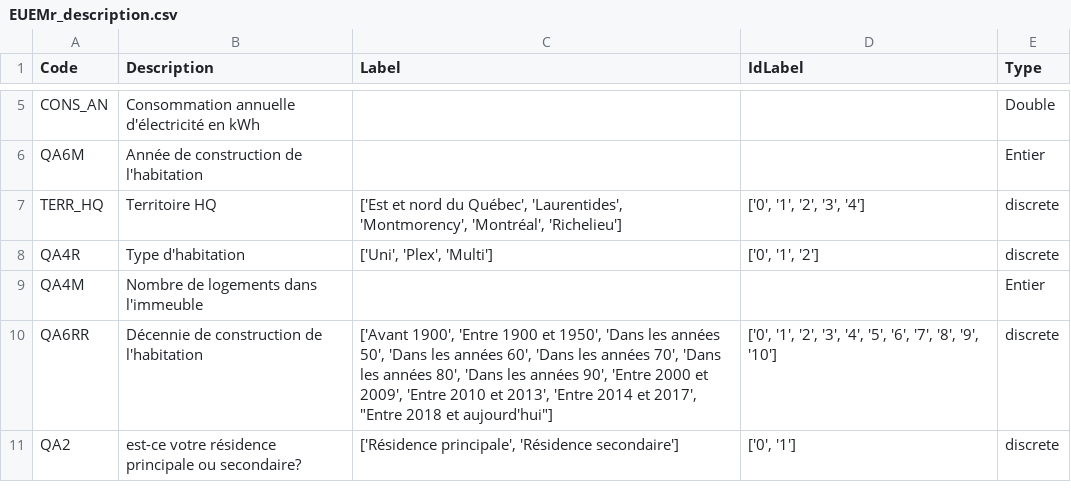
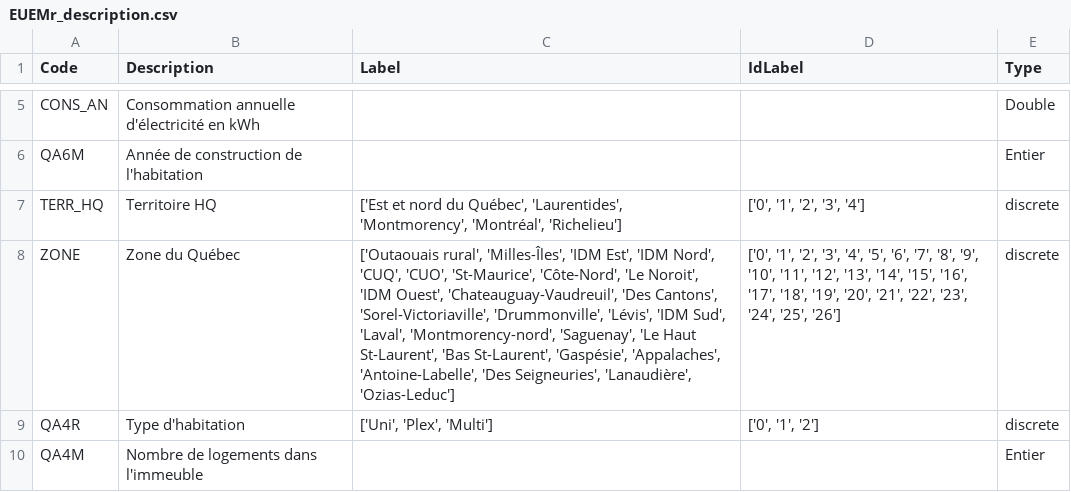
Before and after one commit to Febricant/sampler-simparc, a CSV file: dataStructure/EUEMr_description.csv, drawn as a sheet; only a part is shown, gaps mark what is left out; the shorter side is filled out with more unchanged rows.

```diff
--- a/dataStructure/EUEMr_description.csv
+++ b/dataStructure/EUEMr_description.csv
@@ -7,2 +7,3 @@ QA6M,Année de construction de l'habitation,,,Entier
 TERR_HQ,Territoire HQ,"['Est et nord du Québec', 'Laurentides', 'Montmorency', 'Montréal', 'Richelieu']","['0', '1', '2', '3', '4']",discrete
+ZONE,Zone du Québec,"['Outaouais rural', 'Milles-Îles', 'IDM Est', 'IDM Nord', 'CUQ', 'CUO', 'St-Maurice', 'Côte-Nord', 'Le Noroit', 'IDM Ouest', 'Chateauguay-Vaudreuil', 'Des Cantons', 'Sorel-Victoriaville', 'Drummonville', 'Lévis', 'IDM Sud', 'Laval', 'Montmorency-nord', 'Saguenay', 'Le Haut St-Laurent', 'Bas St-Laurent', 'Gaspésie', 'Appalaches', 'Antoine-Labelle', 'Des Seigneuries', 'Lanaudière', 'Ozias-Leduc']","['0', '1', '2', '3', '4', '5', '6', '7', '8', '9', '10', '11', '12', '13', '14', '15', '16', '17', '18', '19', '20', '21', '22', '23', '24', '25', '26']",discrete
 QA4R,Type d'habitation,"['Uni', 'Plex', 'Multi']","['0', '1', '2']",discrete
```
Also changed, not shown: building-input.csv, building-test.csv, 8 other files.
